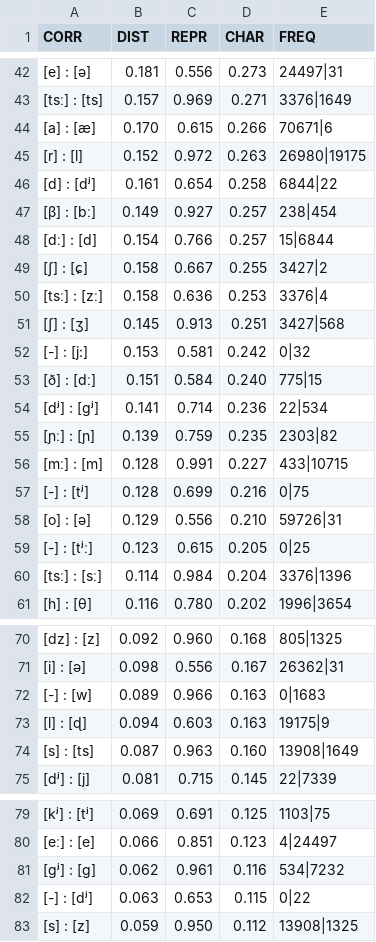
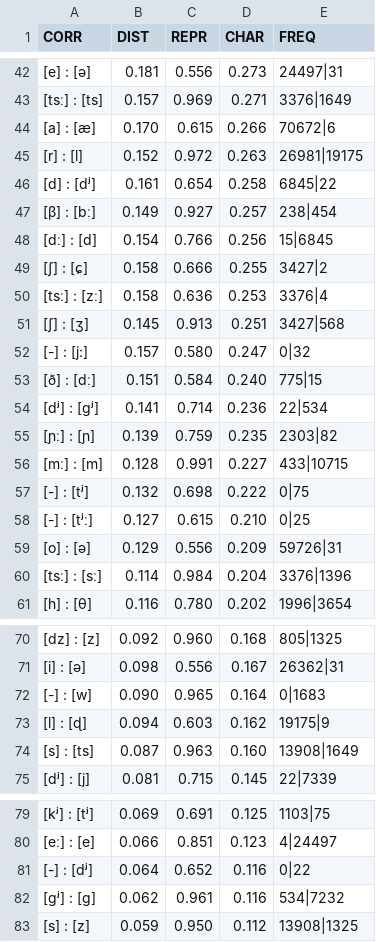
Before and after one commit to arubehn/TuscanSoundCorrespondences, a TSV file: resources/results/all/d_D.tsv, drawn as a sheet; only a part is shown, gaps mark what is left out; the diff covers the shown part only.

```diff
--- a/resources/results/all/d_D.tsv
+++ b/resources/results/all/d_D.tsv
@@ -43,11 +43,11 @@ CORR	DIST	REPR	CHAR	FREQ
 [tsː] : [ts]	0.157	0.969	0.271	3376|1649
-[a] : [æ]	0.170	0.615	0.266	70671|6
-[r] : [l]	0.152	0.972	0.263	26980|19175
-[d] : [dʲ]	0.161	0.654	0.258	6844|22
+[a] : [æ]	0.170	0.615	0.266	70672|6
+[r] : [l]	0.152	0.972	0.263	26981|19175
+[d] : [dʲ]	0.161	0.654	0.258	6845|22
 [β] : [bː]	0.149	0.927	0.257	238|454
-[dː] : [d]	0.154	0.766	0.257	15|6844
-[ʃ] : [ɕ]	0.158	0.667	0.255	3427|2
+[dː] : [d]	0.154	0.766	0.256	15|6845
+[ʃ] : [ɕ]	0.158	0.666	0.255	3427|2
 [tsː] : [zː]	0.158	0.636	0.253	3376|4
 [ʃ] : [ʒ]	0.145	0.913	0.251	3427|568
-[-] : [j:]	0.153	0.581	0.242	0|32
+[-] : [j:]	0.157	0.580	0.247	0|32
 [ð] : [dː]	0.151	0.584	0.240	775|15
@@ -56,5 +56,5 @@ CORR	DIST	REPR	CHAR	FREQ
 [mː] : [m]	0.128	0.991	0.227	433|10715
-[-] : [tʲ]	0.128	0.699	0.216	0|75
-[o] : [ə]	0.129	0.556	0.210	59726|31
-[-] : [tʲː]	0.123	0.615	0.205	0|25
+[-] : [tʲ]	0.132	0.698	0.222	0|75
+[-] : [tʲː]	0.127	0.615	0.210	0|25
+[o] : [ə]	0.129	0.556	0.209	59726|31
 [tsː] : [sː]	0.114	0.984	0.204	3376|1396
@@ -71,4 +71,4 @@ CORR	DIST	REPR	CHAR	FREQ
 [i] : [ə]	0.098	0.556	0.167	26362|31
-[-] : [w]	0.089	0.966	0.163	0|1683
-[l] : [ɖ]	0.094	0.603	0.163	19175|9
+[-] : [w]	0.090	0.965	0.164	0|1683
+[l] : [ɖ]	0.094	0.603	0.162	19175|9
 [s] : [ts]	0.087	0.963	0.160	13908|1649
@@ -80,4 +80,4 @@ CORR	DIST	REPR	CHAR	FREQ
 [eː] : [e]	0.066	0.851	0.123	4|24497
+[-] : [dʲ]	0.064	0.652	0.116	0|22
 [gʲ] : [g]	0.062	0.961	0.116	534|7232
-[-] : [dʲ]	0.063	0.653	0.115	0|22
 [s] : [z]	0.059	0.950	0.112	13908|1325
```
Also changed, not shown: 1 added row, 1 removed row and 40 edited cells elsewhere in this file, resources/data/sound_metrics.tsv, resources/results/all/b_B.tsv, 10 other files.
